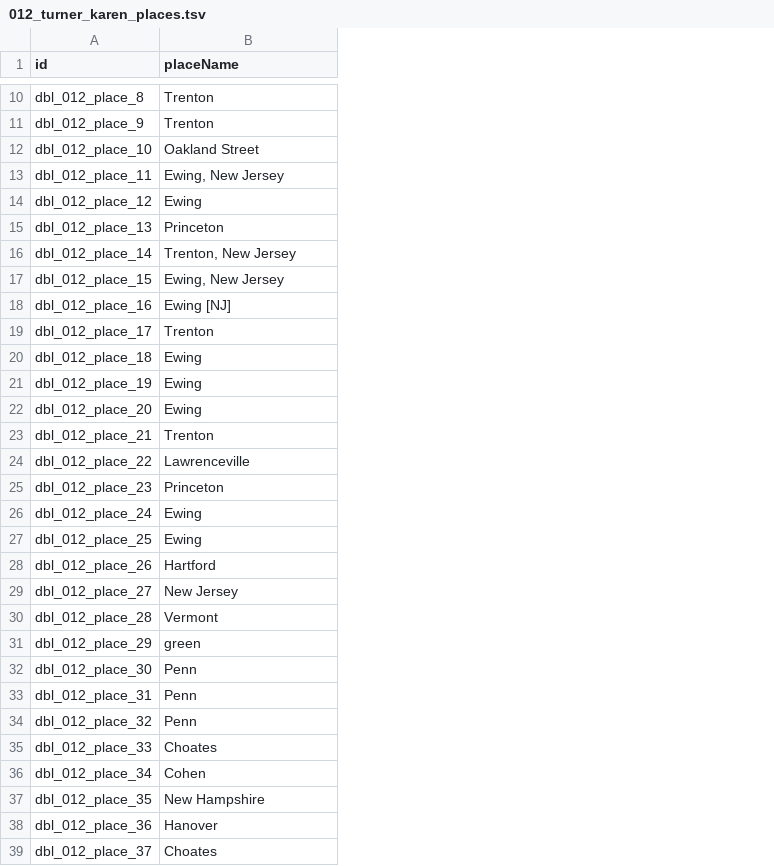
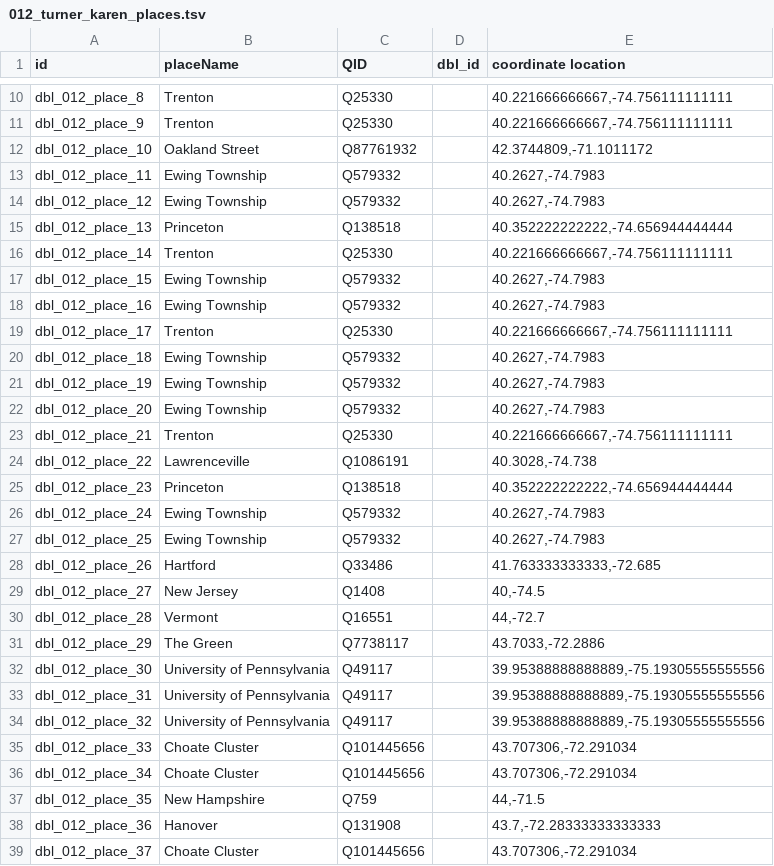
Before and after one commit to Dartmouth-Digital-History-Initiative/DBL-Encoding, a TSV file: tsv/012_turner_karen_places.tsv, drawn as a sheet; only a part is shown, gaps mark what is left out; the diff covers the shown part only; the diff names each change by its address in the sheet, - before the commit and + after, or states it on an @@ line.

Commit message:
Update 012_turner_karen_places.tsv

```diff
--- a/tsv/012_turner_karen_places.tsv
+++ b/tsv/012_turner_karen_places.tsv
+column C (QID), rows 10-39: Q25330 | Q25330 | Q87761932 | Q579332 | Q579332 | Q138518 | Q25330 | Q579332 | Q579332 | Q25330 | Q579332 | Q579332 | Q579332 | Q25330 | Q1086191 | Q138518 | Q579332 | Q579332 | Q33486 | Q1408 | Q16551 | Q7738117 | Q49117 | Q49117 | Q49117 | Q101445656 | Q101445656 | Q759 | Q131908 | Q101445656
+column D (dbl_id), empty
+column E (coordinate location), rows 10-39: 40.221666666667,-74.756111111111 | 40.221666666667,-74.756111111111 | 42.3744809,-71.1011172 | 40.2627,-74.7983 | 40.2627,-74.7983 | 40.352222222222,-74.656944444444 | 40.221666666667,-74.756111111111 | 40.2627,-74.7983 | 40.2627,-74.7983 | 40.221666666667,-74.756111111111 | 40.2627,-74.7983 | 40.2627,-74.7983 | 40.2627,-74.7983 | 40.221666666667,-74.756111111111 | 40.3028,-74.738 | 40.352222222222,-74.656944444444 | 40.2627,-74.7983 | 40.2627,-74.7983 | 41.763333333333,-72.685 | 40,-74.5 | 44,-72.7 | 43.7033,-72.2886 | 39.95388888888889,-75.19305555555556 | 39.95388888888889,-75.19305555555556 | 39.95388888888889,-75.19305555555556 | 43.707306,-72.291034 | 43.707306,-72.291034 | 44,-71.5 | 43.7,-72.28333333333333 | 43.707306,-72.291034
-B13 (placeName): Ewing, New Jersey
+B13 (placeName): Ewing Township
-B14 (placeName): Ewing
+B14 (placeName): Ewing Township
-B16 (placeName): Trenton, New Jersey
+B16 (placeName): Trenton
-B17 (placeName): Ewing, New Jersey
+B17 (placeName): Ewing Township
-B18 (placeName): Ewing [NJ]
+B18 (placeName): Ewing Township
-B20:B22 (placeName): Ewing
+B20:B22 (placeName): Ewing Township
-B26:B27 (placeName): Ewing
+B26:B27 (placeName): Ewing Township
-B31 (placeName): green
+B31 (placeName): The Green
-B32:B34 (placeName): Penn
+B32:B34 (placeName): University of Pennsylvania
-B35 (placeName): Choates
+B35 (placeName): Choate Cluster
-B36 (placeName): Cohen
+B36 (placeName): Choate Cluster
-B39 (placeName): Choates
+B39 (placeName): Choate Cluster
```
Also changed, not shown: 1 removed row and 39 edited cells elsewhere in this file.
